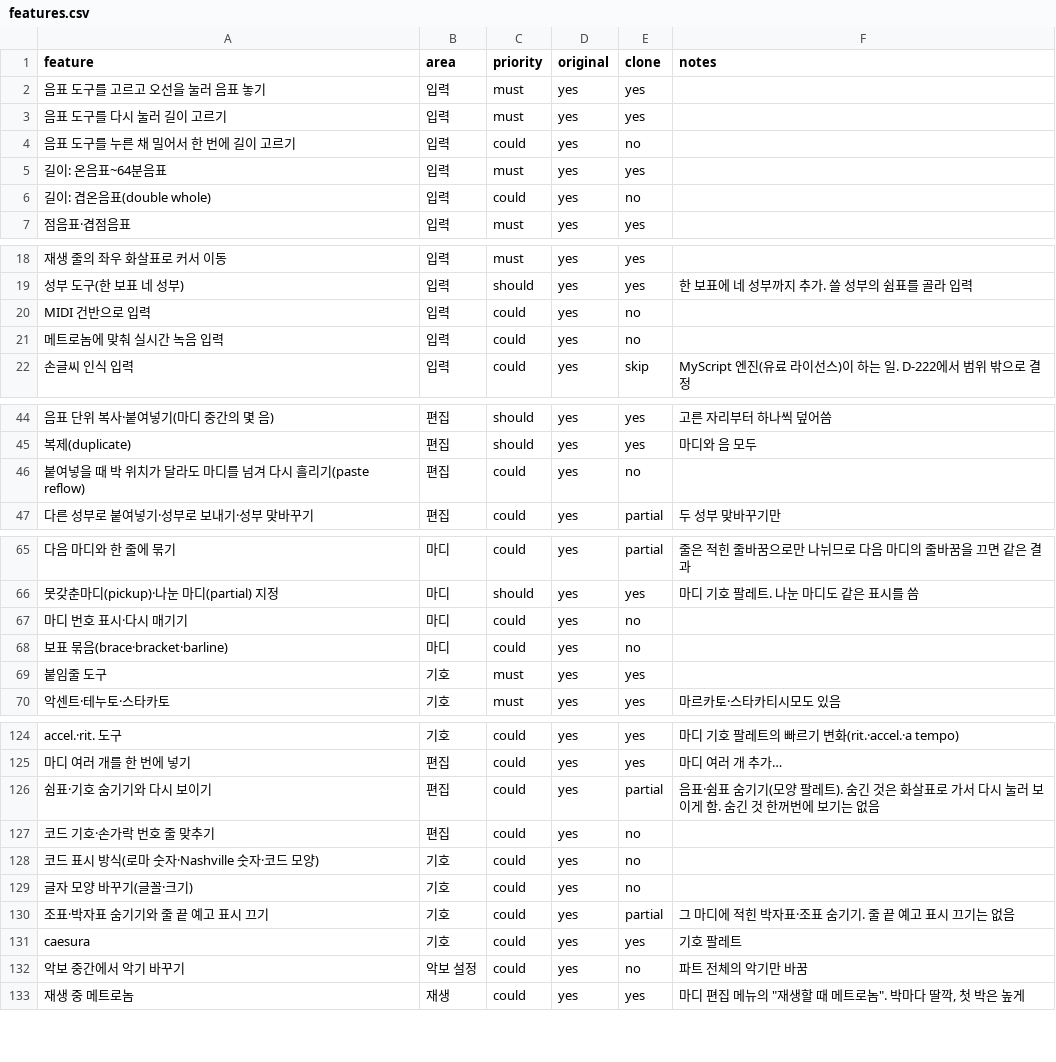
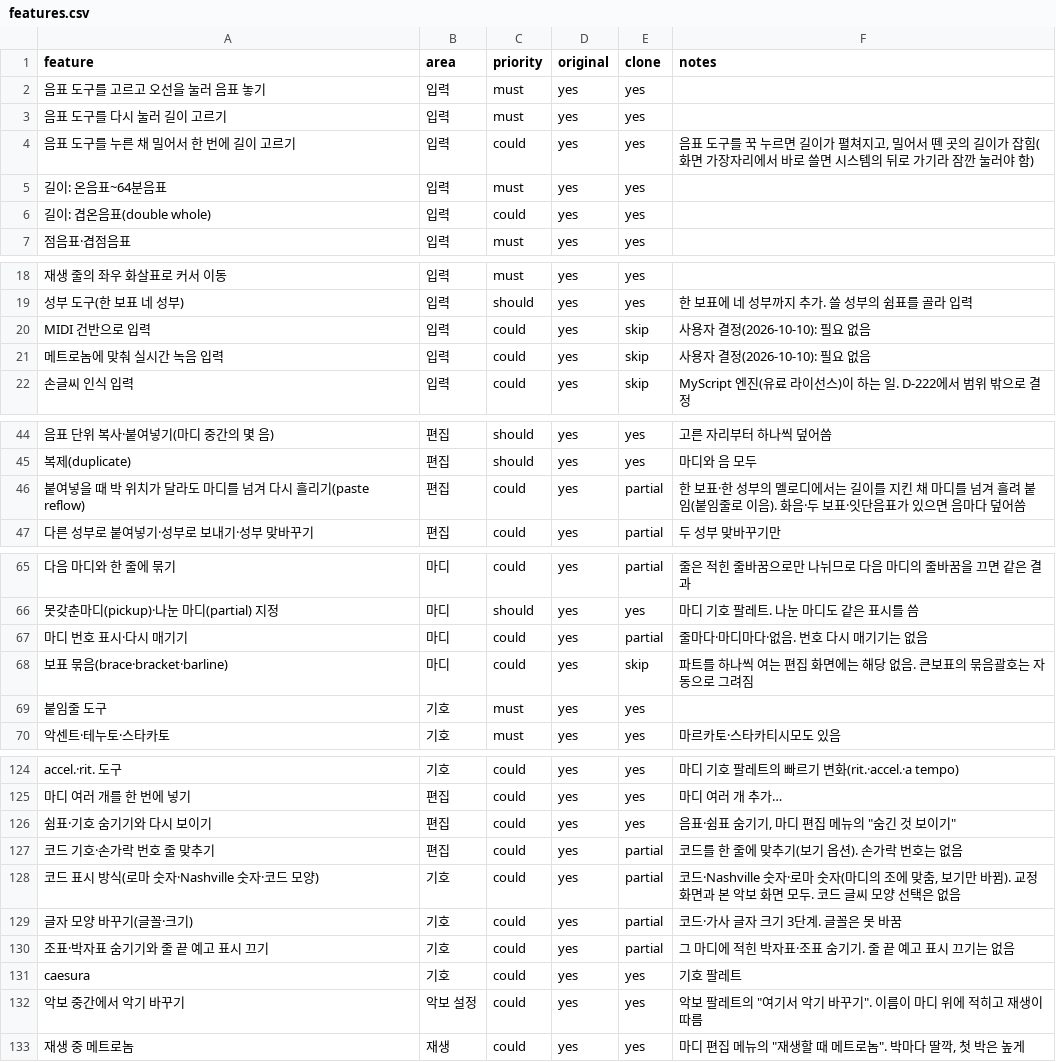
Before and after one commit to Hansoo3366/drum-practice-app, a CSV file: replica/features.csv, drawn as a sheet; only a part is shown, gaps mark what is left out; the diff covers the shown part only.

```diff
--- a/replica/features.csv
+++ b/replica/features.csv
@@ -3,5 +3,5 @@ feature,area,priority,original,clone,notes
 음표 도구를 다시 눌러 길이 고르기,입력,must,yes,yes,
-음표 도구를 누른 채 밀어서 한 번에 길이 고르기,입력,could,yes,no,
+음표 도구를 누른 채 밀어서 한 번에 길이 고르기,입력,could,yes,yes,"음표 도구를 꾹 누르면 길이가 펼쳐지고, 밀어서 뗀 곳의 길이가 잡힘(화면 가장자리에서 바로 쓸면 시스템의 뒤로 가기라 잠깐 눌러야 함)"
 길이: 온음표~64분음표,입력,must,yes,yes,
-길이: 겹온음표(double whole),입력,could,yes,no,
+길이: 겹온음표(double whole),입력,could,yes,yes,
 점음표·겹점음표,입력,must,yes,yes,
@@ -19,4 +19,4 @@ feature,area,priority,original,clone,notes
 성부 도구(한 보표 네 성부),입력,should,yes,yes,한 보표에 네 성부까지 추가. 쓸 성부의 쉼표를 골라 입력
-MIDI 건반으로 입력,입력,could,yes,no,
-메트로놈에 맞춰 실시간 녹음 입력,입력,could,yes,no,
+MIDI 건반으로 입력,입력,could,yes,skip,사용자 결정(2026-10-10): 필요 없음
+메트로놈에 맞춰 실시간 녹음 입력,입력,could,yes,skip,사용자 결정(2026-10-10): 필요 없음
 손글씨 인식 입력,입력,could,yes,skip,MyScript 엔진(유료 라이선스)이 하는 일. D-222에서 범위 밖으로 결정
@@ -45,3 +45,3 @@ MIDI 건반으로 입력,입력,could,yes,no,
 복제(duplicate),편집,should,yes,yes,마디와 음 모두
-붙여넣을 때 박 위치가 달라도 마디를 넘겨 다시 흘리기(paste reflow),편집,could,yes,no,
+붙여넣을 때 박 위치가 달라도 마디를 넘겨 다시 흘리기(paste reflow),편집,could,yes,partial,한 보표·한 성부의 멜로디에서는 길이를 지킨 채 마디를 넘겨 흘려 붙임(붙임줄로 이음). 화음·두 보표·잇단음표가 있으면 음마다 덮어씀
 다른 성부로 붙여넣기·성부로 보내기·성부 맞바꾸기,편집,could,yes,partial,두 성부 맞바꾸기만
@@ -66,4 +66,4 @@ MIDI 건반으로 입력,입력,could,yes,no,
 못갖춘마디(pickup)·나눈 마디(partial) 지정,마디,should,yes,yes,마디 기호 팔레트. 나눈 마디도 같은 표시를 씀
-마디 번호 표시·다시 매기기,마디,could,yes,no,
-보표 묶음(brace·bracket·barline),마디,could,yes,no,
+마디 번호 표시·다시 매기기,마디,could,yes,partial,줄마다·마디마다·없음. 번호 다시 매기기는 없음
+보표 묶음(brace·bracket·barline),마디,could,yes,skip,파트를 하나씩 여는 편집 화면에는 해당 없음. 큰보표의 묶음괄호는 자동으로 그려짐
 붙임줄 도구,기호,must,yes,yes,
@@ -125,9 +125,9 @@ accel.·rit. 도구,기호,could,yes,yes,마디 기호 팔레트의 빠르기
 마디 여러 개를 한 번에 넣기,편집,could,yes,yes,마디 여러 개 추가…
-쉼표·기호 숨기기와 다시 보이기,편집,could,yes,partial,음표·쉼표 숨기기(모양 팔레트). 숨긴 것은 화살표로 가서 다시 눌러 보이게 함. 숨긴 것 한꺼번에 보기는 없음
-코드 기호·손가락 번호 줄 맞추기,편집,could,yes,no,
-코드 표시 방식(로마 숫자·Nashville 숫자·코드 모양),기호,could,yes,no,
-글자 모양 바꾸기(글꼴·크기),기호,could,yes,no,
+쉼표·기호 숨기기와 다시 보이기,편집,could,yes,yes,"음표·쉼표 숨기기, 마디 편집 메뉴의 ""숨긴 것 보이기"""
+코드 기호·손가락 번호 줄 맞추기,편집,could,yes,partial,코드를 한 줄에 맞추기(보기 옵션). 손가락 번호는 없음
+코드 표시 방식(로마 숫자·Nashville 숫자·코드 모양),기호,could,yes,partial,"코드·Nashville 숫자·로마 숫자(마디의 조에 맞춤, 보기만 바뀜). 교정 화면과 본 악보 화면 모두. 코드 글씨 모양 선택은 없음"
+글자 모양 바꾸기(글꼴·크기),기호,could,yes,partial,코드·가사 글자 크기 3단계. 글꼴은 못 바꿈
 조표·박자표 숨기기와 줄 끝 예고 표시 끄기,기호,could,yes,partial,그 마디에 적힌 박자표·조표 숨기기. 줄 끝 예고 표시 끄기는 없음
 caesura,기호,could,yes,yes,기호 팔레트
-악보 중간에서 악기 바꾸기,악보 설정,could,yes,no,파트 전체의 악기만 바꿈
+악보 중간에서 악기 바꾸기,악보 설정,could,yes,yes,"악보 팔레트의 ""여기서 악기 바꾸기"". 이름이 마디 위에 적히고 재생이 따름"
 재생 중 메트로놈,재생,could,yes,yes,"마디 편집 메뉴의 ""재생할 때 메트로놈"". 박마다 딸깍, 첫 박은 높게"
```
Also changed, not shown: 7 edited cells elsewhere in this file, 30 other files.
